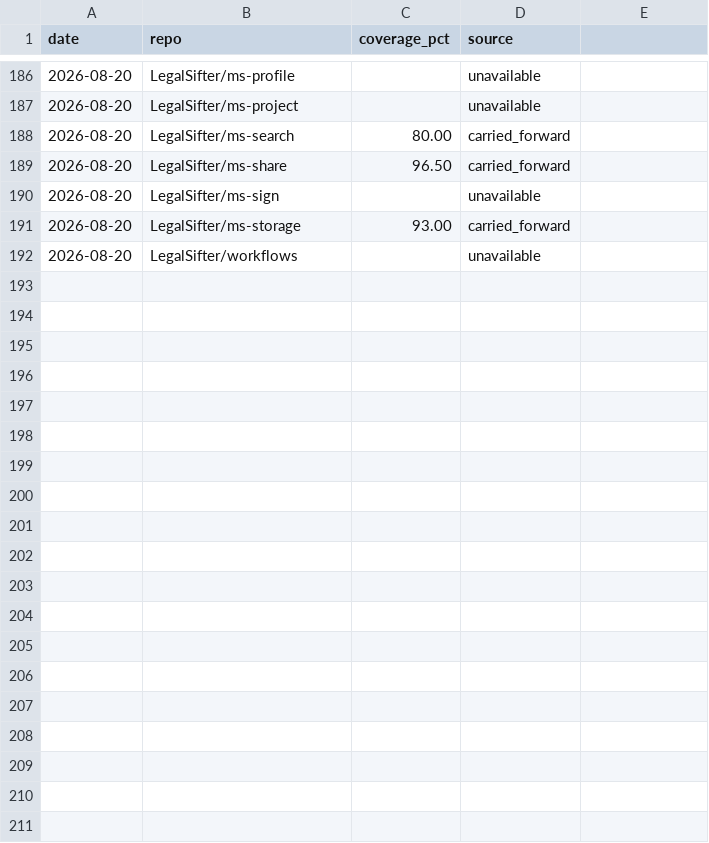
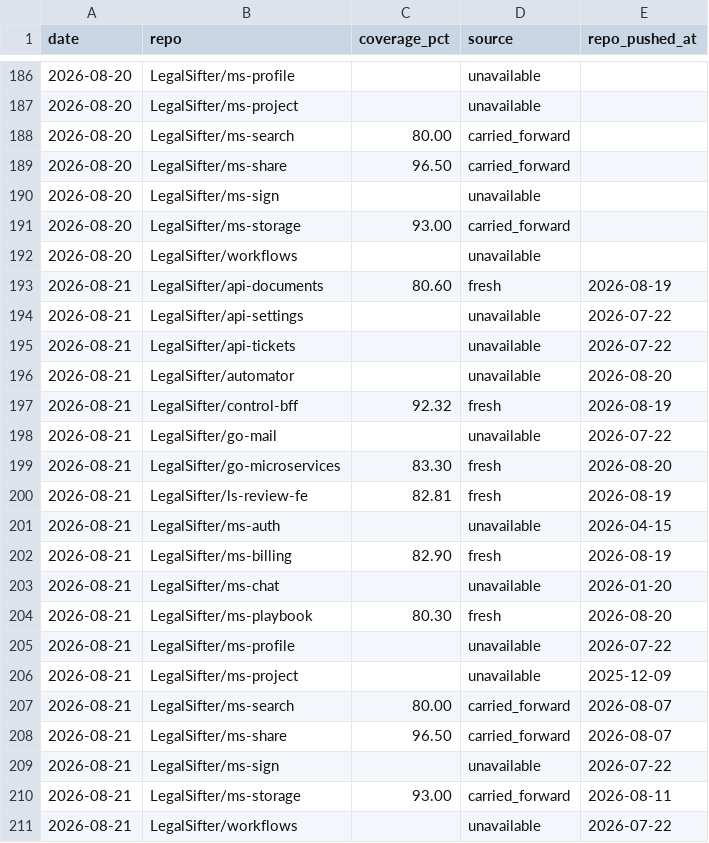
Before and after one commit to brian-toombs-ls/coverage-dashboard, a CSV file: coverage-history.csv, drawn as a sheet; only a part is shown, gaps mark what is left out; the diff names each change by its address in the sheet, - before the commit and + after, or states it on an @@ line.

Commit message:
chore: coverage update 2026-08-21

```diff
--- a/coverage-history.csv
+++ b/coverage-history.csv
-E1: (empty)
+E1: repo_pushed_at
+row 193: 2026-08-21 | LegalSifter/api-documents | 80.60 | fresh | 2026-08-19
+row 194: 2026-08-21 | LegalSifter/api-settings |  | unavailable | 2026-07-22
+row 195: 2026-08-21 | LegalSifter/api-tickets |  | unavailable | 2026-07-22
+row 196: 2026-08-21 | LegalSifter/automator |  | unavailable | 2026-08-20
+row 197: 2026-08-21 | LegalSifter/control-bff | 92.32 | fresh | 2026-08-19
+row 198: 2026-08-21 | LegalSifter/go-mail |  | unavailable | 2026-07-22
+row 199: 2026-08-21 | LegalSifter/go-microservices | 83.30 | fresh | 2026-08-20
+row 200: 2026-08-21 | LegalSifter/ls-review-fe | 82.81 | fresh | 2026-08-19
+row 201: 2026-08-21 | LegalSifter/ms-auth |  | unavailable | 2026-04-15
+row 202: 2026-08-21 | LegalSifter/ms-billing | 82.90 | fresh | 2026-08-19
+row 203: 2026-08-21 | LegalSifter/ms-chat |  | unavailable | 2026-01-20
+row 204: 2026-08-21 | LegalSifter/ms-playbook | 80.30 | fresh | 2026-08-20
+row 205: 2026-08-21 | LegalSifter/ms-profile |  | unavailable | 2026-07-22
+row 206: 2026-08-21 | LegalSifter/ms-project |  | unavailable | 2025-12-09
+row 207: 2026-08-21 | LegalSifter/ms-search | 80.00 | carried_forward | 2026-08-07
+row 208: 2026-08-21 | LegalSifter/ms-share | 96.50 | carried_forward | 2026-08-07
+row 209: 2026-08-21 | LegalSifter/ms-sign |  | unavailable | 2026-07-22
+row 210: 2026-08-21 | LegalSifter/ms-storage | 93.00 | carried_forward | 2026-08-11
+row 211: 2026-08-21 | LegalSifter/workflows |  | unavailable | 2026-07-22
```
